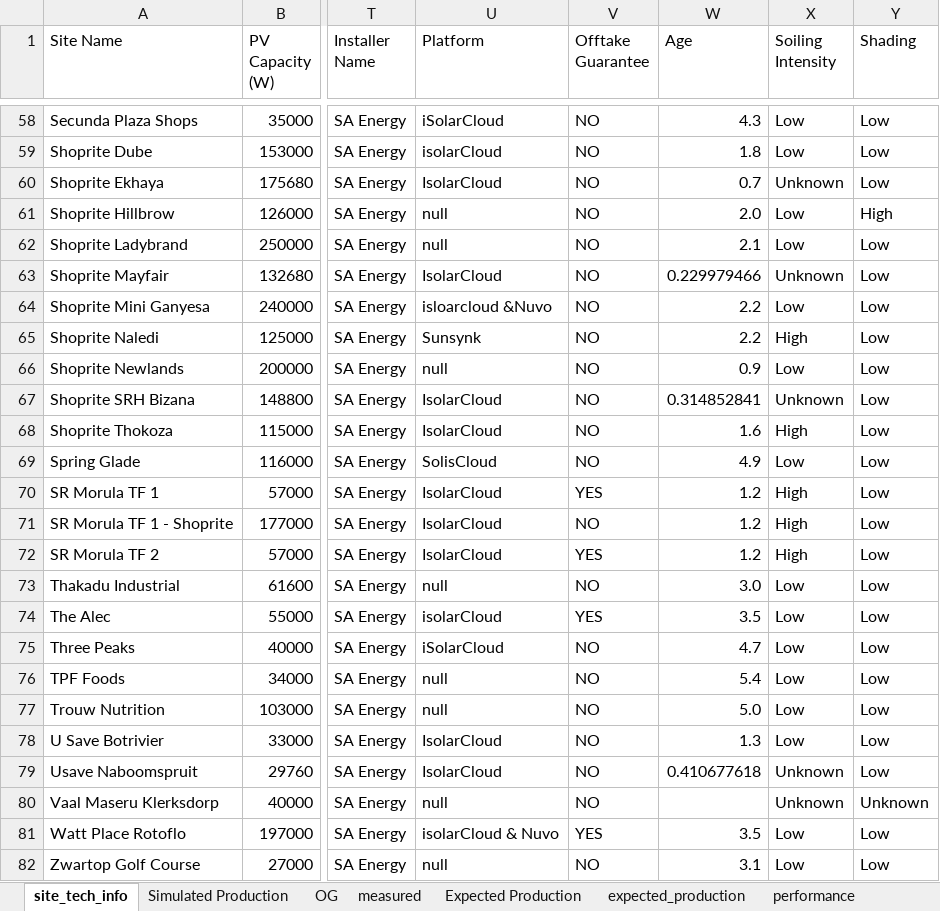
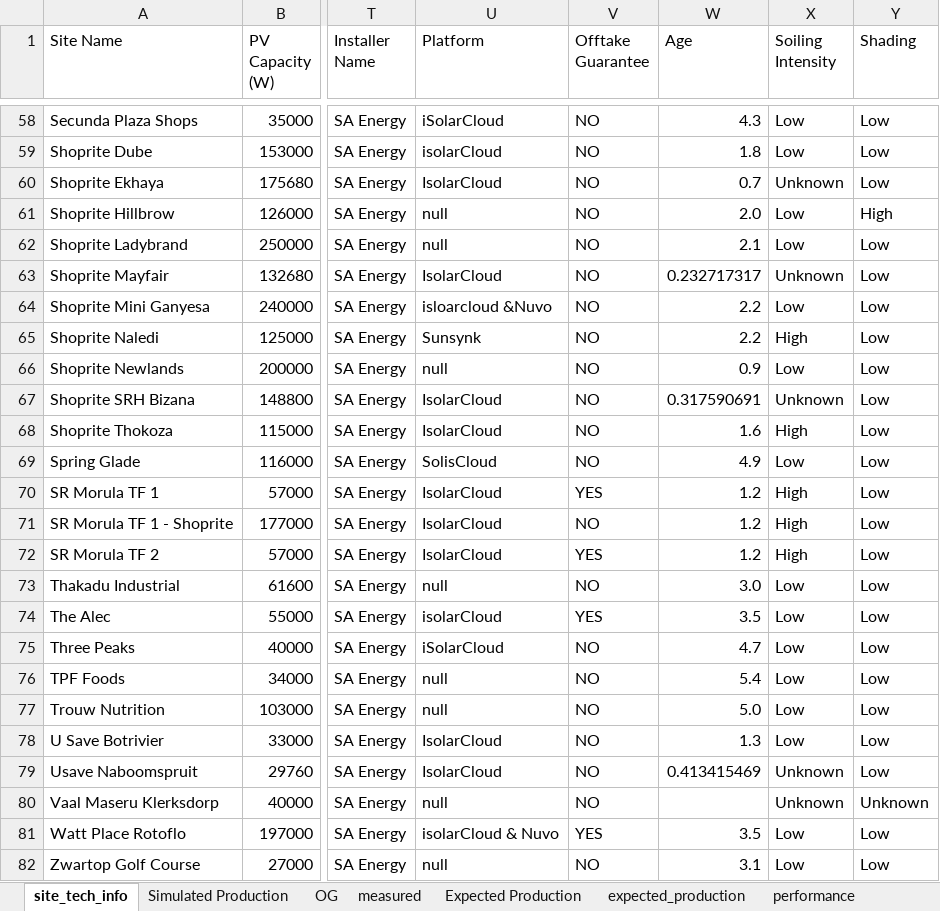
Before and after one commit to MathakgaleMohale/Performance-Review, an Excel workbook: Data.xlsx, sheet site_tech_info, drawn as a sheet; only a part is shown, gaps mark what is left out; values as stored, in another font and other column widths than the file's, no borders; table styles not drawn; the diff names each change by its address in the sheet, - before the commit and + after, or states it on an @@ line.

```diff
--- a/Data.xlsx (sheet site_tech_info)
+++ b/Data.xlsx (sheet site_tech_info)
-W63 (Age): 0.229979466
+W63 (Age): 0.232717317
-W67 (Age): 0.314852841
+W67 (Age): 0.317590691
-W79 (Age): 0.410677618
+W79 (Age): 0.413415469
```
Also changed, not shown: sheet OG, 1 other file.
